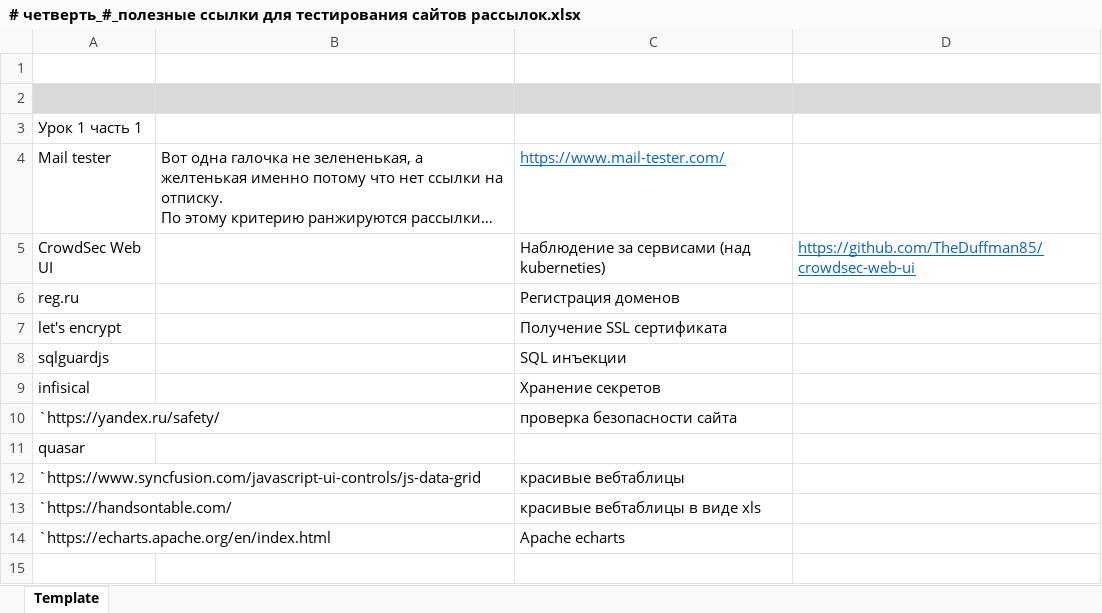
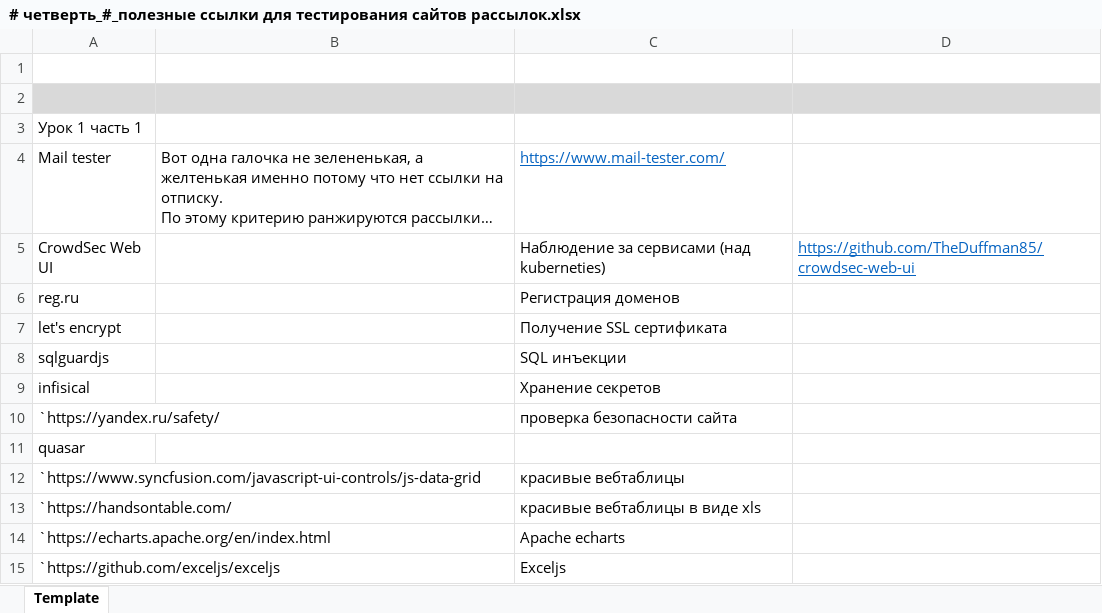
Before and after one commit to AlexServGE/GB_Developer_Workbook, an Excel workbook: # четверть_#_полезные ссылки для тестирования сайтов рассылок.xlsx, sheet Template, drawn as a sheet; long unchanged cells end in …; values as stored, in another font and other column widths than the file's, no borders; the diff names each change by its address in the sheet, - before the commit and + after, or states it on an @@ line.

```diff
--- a/# четверть_#_полезные ссылки для тестирования сайтов рассылок.xlsx (sheet Template)
+++ b/# четверть_#_полезные ссылки для тестирования сайтов рассылок.xlsx (sheet Template)
+row 15: `https://github.com/exceljs/exceljs |  | Exceljs
```
Also changed, not shown: 4 четверть_26_Cursor.xlsx.
